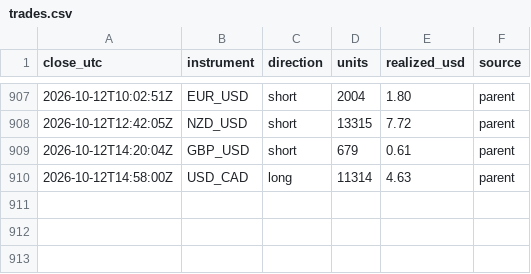
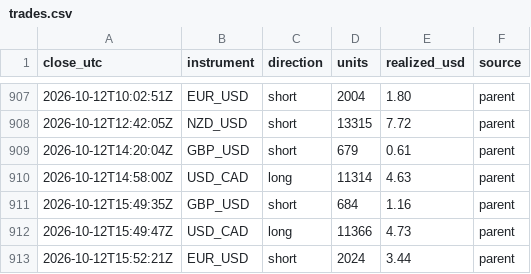
Before and after one commit to BrockStar3540/mr-scrooge-v6, a CSV file: livelog/trades.csv, drawn as a sheet; only a part is shown, gaps mark what is left out.

```diff
--- a/livelog/trades.csv
+++ b/livelog/trades.csv
@@ -910 +910,4 @@ close_utc,instrument,direction,units,realized_usd,source
 2026-10-12T14:58:00Z,USD_CAD,long,11314,4.63,parent
+2026-10-12T15:49:35Z,GBP_USD,short,684,1.16,parent
+2026-10-12T15:49:47Z,USD_CAD,long,11366,4.73,parent
+2026-10-12T15:52:21Z,EUR_USD,short,2024,3.44,parent
```
Also changed, not shown: livelog/equity.csv, 3 other files.
